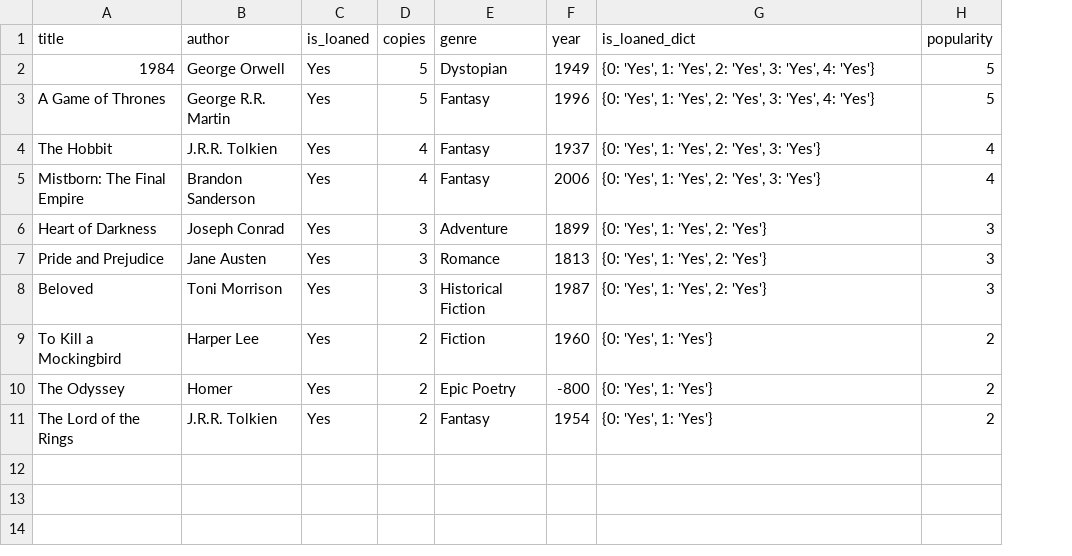
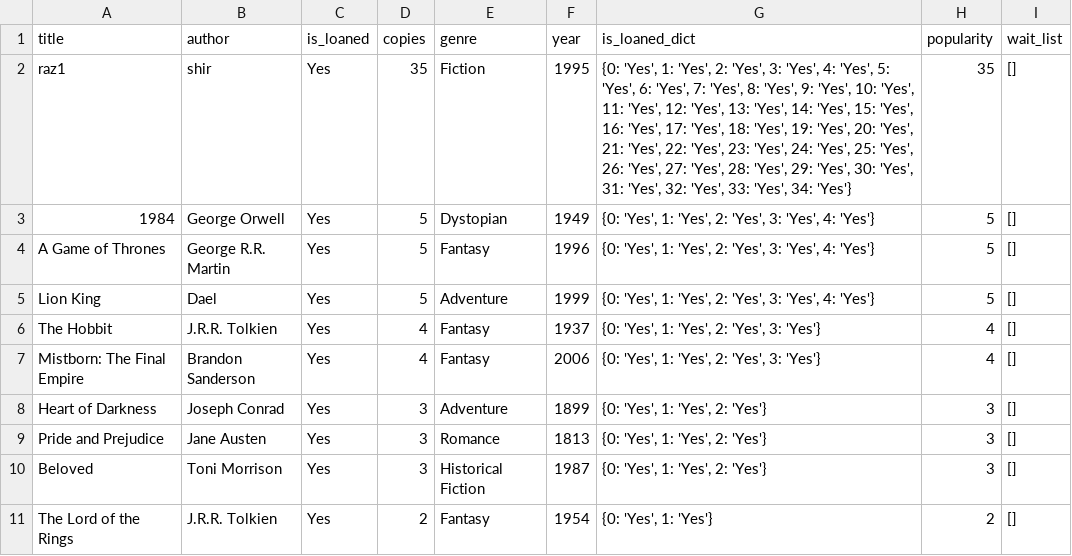
Before and after one commit to Raz99/A3_Library, a CSV file: data/popularity_books.csv, drawn as a sheet; removed rows and columns are numbered as before the commit, all else as after; the diff names each change by its address in the sheet, - before the commit and + after, or states it on an @@ line.

```diff
--- a/data/popularity_books.csv
+++ b/data/popularity_books.csv
+column I (wait_list), rows 3-4: [] | []; rows 6-11: all []
+row 2: raz1 | shir | Yes | 35 | Fiction | 1995 | {0: 'Yes', 1: 'Yes', 2: 'Yes', 3: 'Yes', 4: 'Yes', 5: 'Yes', 6: 'Yes', 7: 'Yes', 8: 'Yes', 9: 'Yes', 10: 'Yes', 11: 'Yes', 12: 'Yes', 13: 'Yes', 14: 'Yes', 15: 'Yes', 16: 'Yes', 17: 'Yes', 18: 'Yes', 19: 'Yes', 20: 'Yes', 21: 'Yes', 22: 'Yes', 23: 'Yes', 24: 'Yes', 25: 'Yes', 26: 'Yes', 27: 'Yes', 28: 'Yes', 29: 'Yes', 30: 'Yes', 31: 'Yes', 32: 'Yes', 33: 'Yes', 34: 'Yes'} | 35 | []
+row 5: Lion King | Dael | Yes | 5 | Adventure | 1999 | {0: 'Yes', 1: 'Yes', 2: 'Yes', 3: 'Yes', 4: 'Yes'} | 5 | []
-row 9: To Kill a Mockingbird | Harper Lee | Yes | 2 | Fiction | 1960 | {0: 'Yes', 1: 'Yes'} | 2
-row 10: The Odyssey | Homer | Yes | 2 | Epic Poetry | -800 | {0: 'Yes', 1: 'Yes'} | 2
```
Also changed, not shown: data/available_books.csv, data/books.csv, 8 other files.
